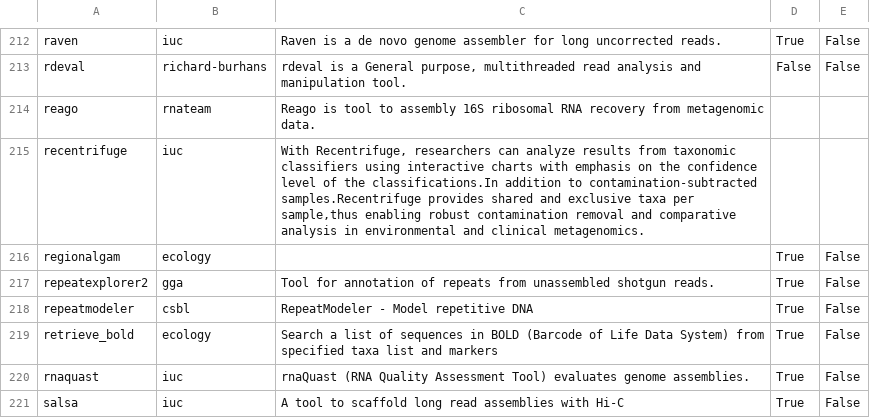
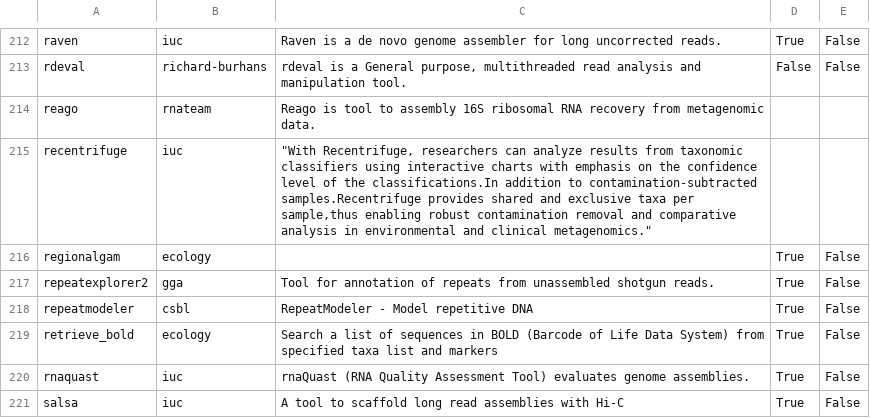
Before and after one commit to galaxyproject/galaxy_codex, a TSV file: communities/biodiversity/metadata/tool_status.tsv, drawn as a sheet; only a part is shown, gaps mark what is left out.

Commit message:
Update tool_status.tsv

```diff
--- a/communities/biodiversity/metadata/tool_status.tsv
+++ b/communities/biodiversity/metadata/tool_status.tsv
@@ -214,3 +214,3 @@ rdeval	richard-burhans	rdeval is a General purpose, multithreaded read analysis
 reago	rnateam	Reago is tool to assembly 16S ribosomal RNA recovery from metagenomic data.		
-recentrifuge	iuc	"With Recentrifuge, researchers can analyze results from taxonomic classifiers using interactive charts with emphasis on the confidence level of the classifications.In addition to contamination-subtracted samples.Recentrifuge provides shared and exclusive taxa per sample,thus enabling robust contamination removal and comparative analysis in environmental and clinical metagenomics."		
+recentrifuge	iuc	"""With Recentrifuge, researchers can analyze results from taxonomic classifiers using interactive charts with emphasis on the confidence level of the classifications.In addition to contamination-subtracted samples.Recentrifuge provides shared and exclusive taxa per sample,thus enabling robust contamination removal and comparative analysis in environmental and clinical metagenomics."""		
 regionalgam	ecology		True	False
```
